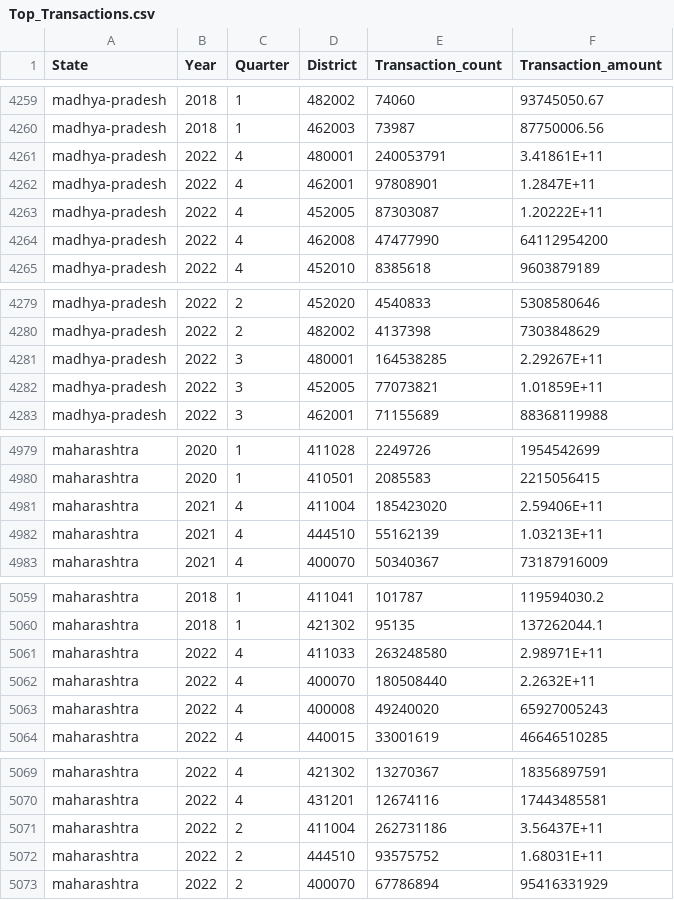
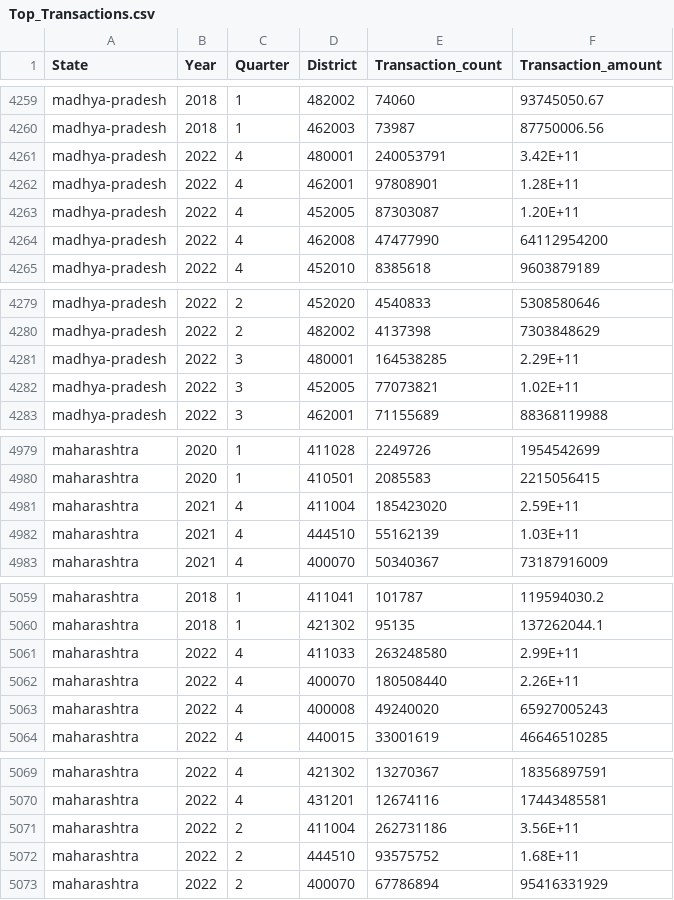
Before and after one commit to gladinv/Phonepe-Pulse-Data-Visualization-and-Exploration, a CSV file: Top_Transactions.csv, drawn as a sheet; only a part is shown, gaps mark what is left out; the diff covers the shown part only.

```diff
--- a/Top_Transactions.csv
+++ b/Top_Transactions.csv
@@ -4260,5 +4260,5 @@ madhya-pradesh,2018,1,482002,74060,93745050.67
 madhya-pradesh,2018,1,462003,73987,87750006.56
-madhya-pradesh,2022,4,480001,240053791,3.41861E+11
-madhya-pradesh,2022,4,462001,97808901,1.2847E+11
-madhya-pradesh,2022,4,452005,87303087,1.20222E+11
+madhya-pradesh,2022,4,480001,240053791,3.42E+11
+madhya-pradesh,2022,4,462001,97808901,1.28E+11
+madhya-pradesh,2022,4,452005,87303087,1.20E+11
 madhya-pradesh,2022,4,462008,47477990,64112954200
@@ -4280,4 +4280,4 @@ madhya-pradesh,2022,2,452020,4540833,5308580646
 madhya-pradesh,2022,2,482002,4137398,7303848629
-madhya-pradesh,2022,3,480001,164538285,2.29267E+11
-madhya-pradesh,2022,3,452005,77073821,1.01859E+11
+madhya-pradesh,2022,3,480001,164538285,2.29E+11
+madhya-pradesh,2022,3,452005,77073821,1.02E+11
 madhya-pradesh,2022,3,462001,71155689,88368119988
@@ -4980,4 +4980,4 @@ maharashtra,2020,1,411028,2249726,1954542699
 maharashtra,2020,1,410501,2085583,2215056415
-maharashtra,2021,4,411004,185423020,2.59406E+11
-maharashtra,2021,4,444510,55162139,1.03213E+11
+maharashtra,2021,4,411004,185423020,2.59E+11
+maharashtra,2021,4,444510,55162139,1.03E+11
 maharashtra,2021,4,400070,50340367,73187916009
@@ -5060,4 +5060,4 @@ maharashtra,2018,1,411041,101787,119594030.2
 maharashtra,2018,1,421302,95135,137262044.1
-maharashtra,2022,4,411033,263248580,2.98971E+11
-maharashtra,2022,4,400070,180508440,2.2632E+11
+maharashtra,2022,4,411033,263248580,2.99E+11
+maharashtra,2022,4,400070,180508440,2.26E+11
 maharashtra,2022,4,400008,49240020,65927005243
@@ -5070,4 +5070,4 @@ maharashtra,2022,4,421302,13270367,18356897591
 maharashtra,2022,4,431201,12674116,17443485581
-maharashtra,2022,2,411004,262731186,3.56437E+11
-maharashtra,2022,2,444510,93575752,1.68031E+11
+maharashtra,2022,2,411004,262731186,3.56E+11
+maharashtra,2022,2,444510,93575752,1.68E+11
 maharashtra,2022,2,400070,67786894,95416331929
```
Also changed, not shown: 64 edited cells elsewhere in this file, Map_Transactions.csv.
